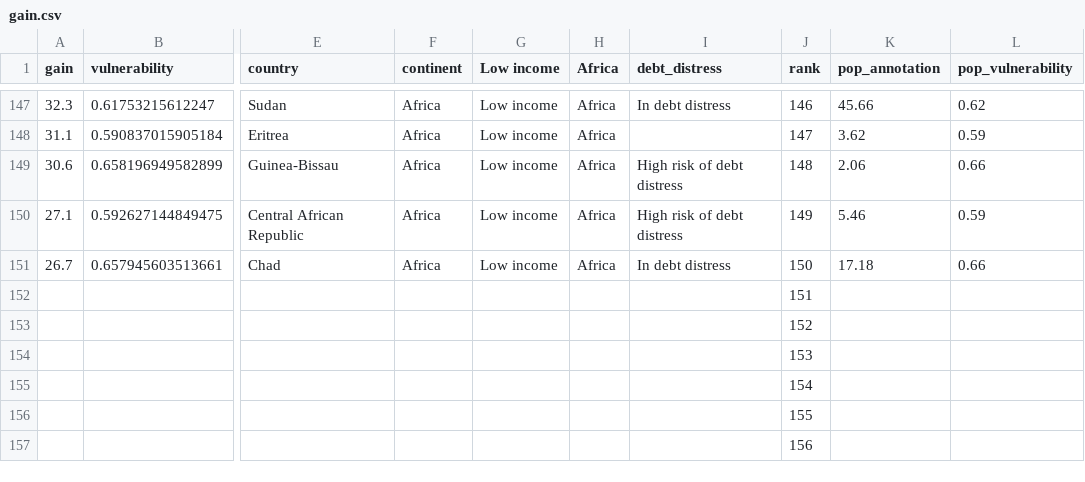
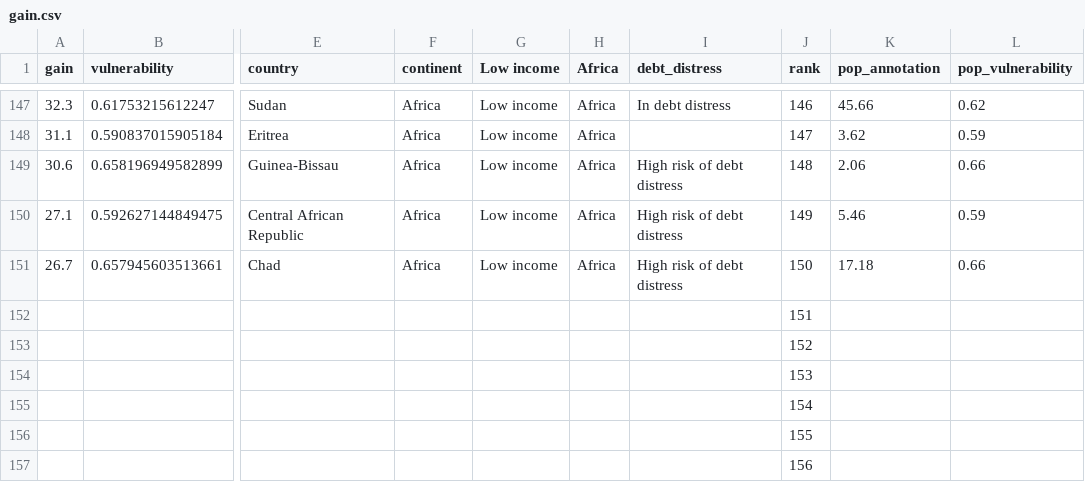
Before and after one commit to ONEcampaign/DataDive_Climate, a CSV file: output/gain.csv, drawn as a sheet; only a part is shown, gaps mark what is left out; the diff names each change by its address in the sheet, - before the commit and + after, or states it on an @@ line.

```diff
--- a/output/gain.csv
+++ b/output/gain.csv
-I151 (debt_distress): In debt distress
+I151 (debt_distress): High risk of debt distress
```
Also changed, not shown: output/updates.csv, 1 other file.
